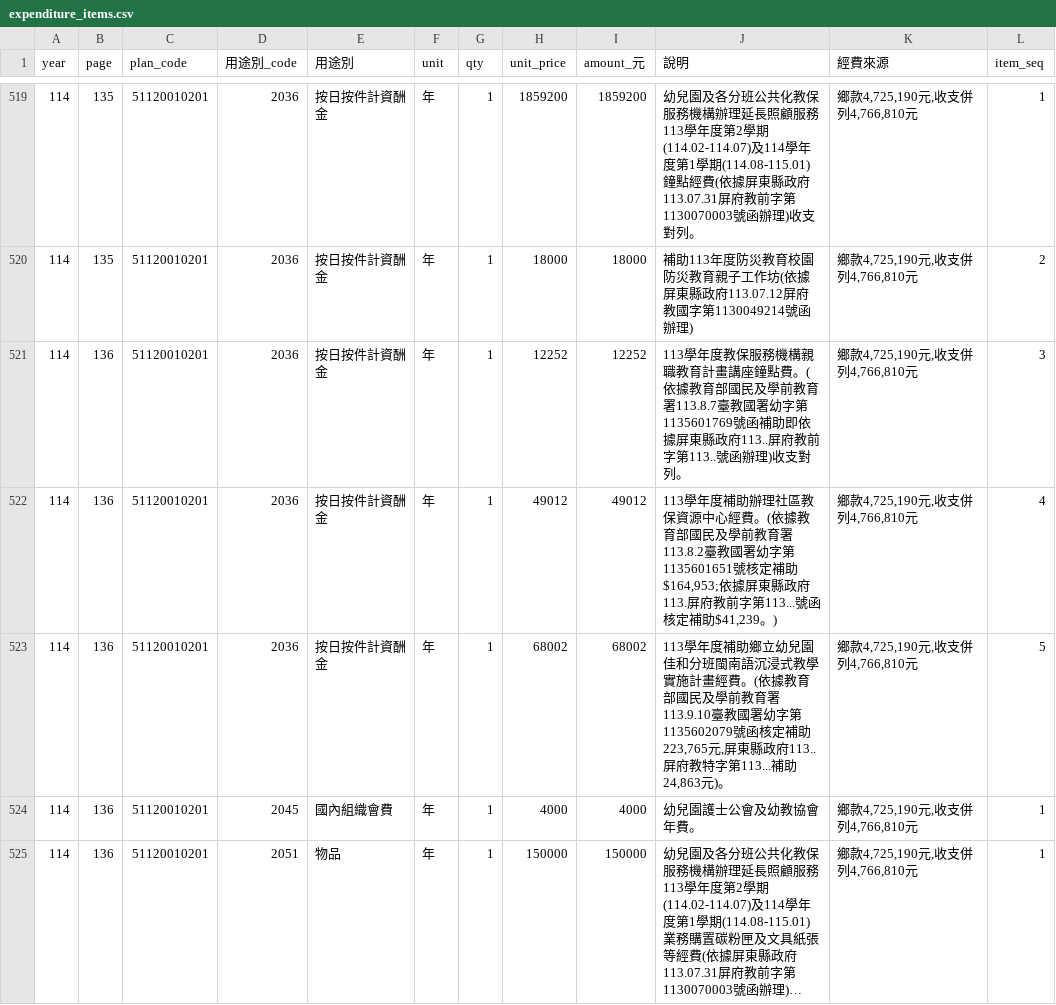
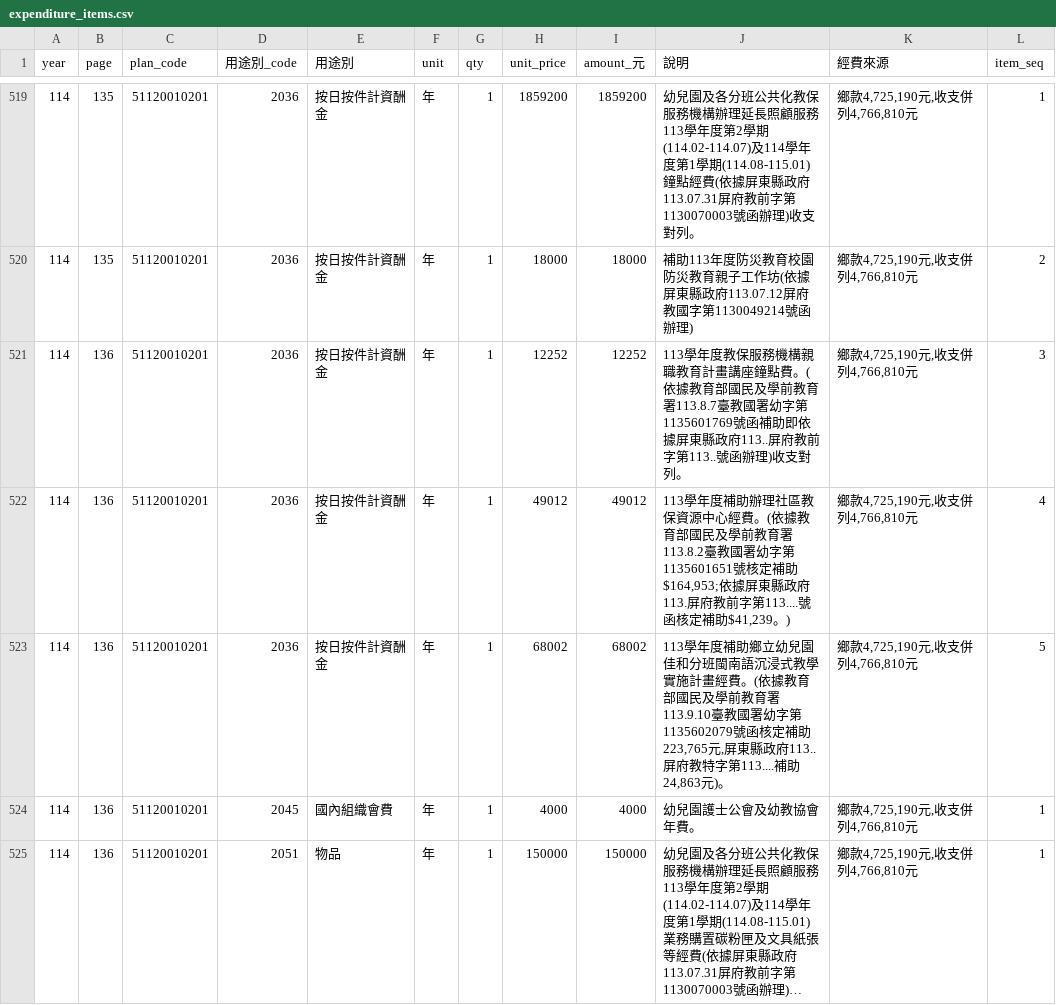
Before and after one commit to show7587/WanluanBudget, a CSV file: data/114/expenditure_items.csv, drawn as a sheet; only a part is shown, gaps mark what is left out; long unchanged cells end in …; the diff covers the shown part only.

```diff
--- a/data/114/expenditure_items.csv
+++ b/data/114/expenditure_items.csv
@@ -521,4 +521,4 @@ year,page,plan_code,用途別_code,用途別,unit,qty,unit_price,amount_元,說
 114,136,51120010201,2036,按日按件計資酬金,年,1,12252,12252,113學年度教保服務機構親職教育計畫講座鐘點費。(依據教育部國民及學前教育署113.8.7臺教國署幼字第1135601769號函補助即依據屏東縣政府113..屏府教前字第113..號函辦理)收支對列。,"鄉款4,725,190元,收支併列4,766,810元",3
-114,136,51120010201,2036,按日按件計資酬金,年,1,49012,49012,"113學年度補助辦理社區教保資源中心經費。(依據教育部國民及學前教育署113.8.2臺教國署幼字第1135601651號核定補助$164,953;依據屏東縣政府113.屏府教前字第113...號函核定補助$41,239。)","鄉款4,725,190元,收支併列4,766,810元",4
-114,136,51120010201,2036,按日按件計資酬金,年,1,68002,68002,"113學年度補助鄉立幼兒園佳和分班閩南語沉浸式教學實施計畫經費。(依據教育部國民及學前教育署113.9.10臺教國署幼字第1135602079號函核定補助223,765元,屏東縣政府113..屏府教特字第113...補助24,863元)。","鄉款4,725,190元,收支併列4,766,810元",5
+114,136,51120010201,2036,按日按件計資酬金,年,1,49012,49012,"113學年度補助辦理社區教保資源中心經費。(依據教育部國民及學前教育署113.8.2臺教國署幼字第1135601651號核定補助$164,953;依據屏東縣政府113.屏府教前字第113....號函核定補助$41,239。)","鄉款4,725,190元,收支併列4,766,810元",4
+114,136,51120010201,2036,按日按件計資酬金,年,1,68002,68002,"113學年度補助鄉立幼兒園佳和分班閩南語沉浸式教學實施計畫經費。(依據教育部國民及學前教育署113.9.10臺教國署幼字第1135602079號函核定補助223,765元,屏東縣政府113..屏府教特字第113....補助24,863元)。","鄉款4,725,190元,收支併列4,766,810元",5
 114,136,51120010201,2045,國內組織會費,年,1,4000,4000,幼兒園護士公會及幼教協會年費。,"鄉款4,725,190元,收支併列4,766,810元",1
```
Also changed, not shown: 4 edited cells elsewhere in this file, data/corrections.csv, 4 other files.
